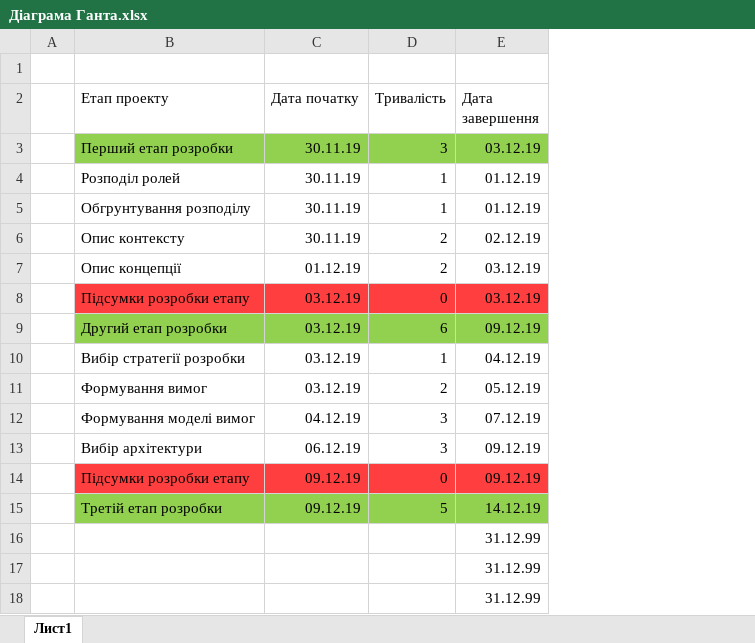
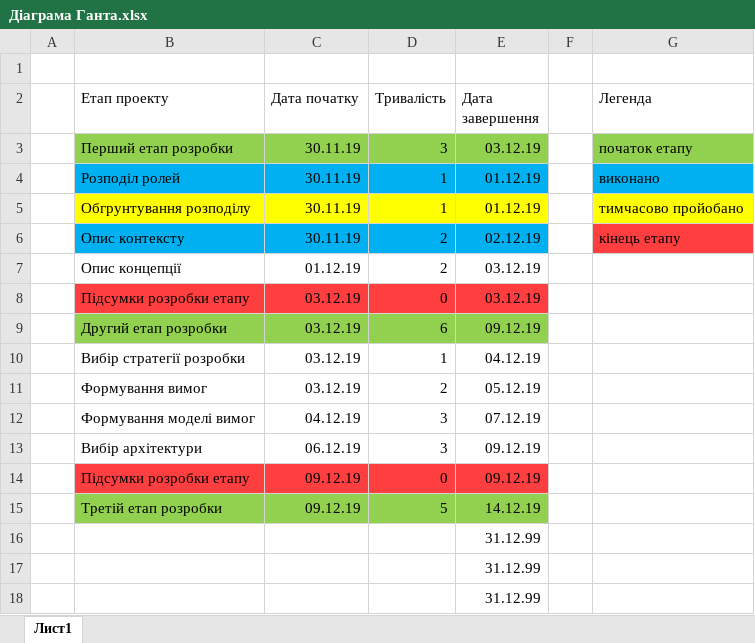
Before and after one commit to d3mage/elektronna_kafedra, an Excel workbook: Діаграма Ганта.xlsx, sheet Лист1, drawn as a sheet; values as stored, in another font and other column widths than the file's, no borders; table styles not drawn; the diff names each change by its address in the sheet, - before the commit and + after, or states it on an @@ line.

Commit message:
Update Діаграма Ганта.xlsx

```diff
--- a/Діаграма Ганта.xlsx (sheet Лист1)
+++ b/Діаграма Ганта.xlsx (sheet Лист1)
+column F, empty
+column G (Легенда), rows 3-6: початок етапу | виконано | тимчасово пройобано | кінець етапу
-B4:E4 fill: none
+B4:E4 fill: #00B0F0
-B5:E5 fill: none
+B5:E5 fill: #FFFF00
-B6:E6 fill: none
+B6:E6 fill: #00B0F0
```
